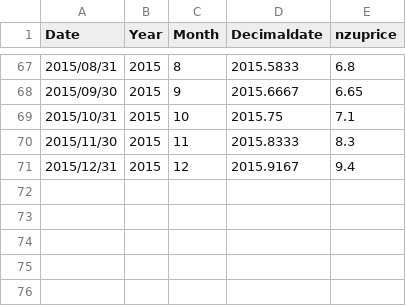
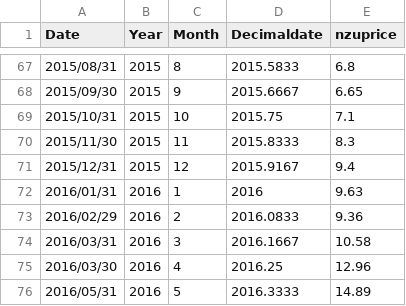
Before and after one commit to theecanmole/new-zealand-unit-nzu-emission-unit-prices-2010-to-2016, a CSV file: data/nzu-price-2010-2015.csv, drawn as a sheet; only a part is shown, gaps mark what is left out.

Commit message:
Update nzu-price-2010-2015.csv
update to May 2016

```diff
--- a/data/nzu-price-2010-2015.csv
+++ b/data/nzu-price-2010-2015.csv
@@ -71 +71,6 @@ Date,Year,Month,Decimaldate,nzuprice
 2015/12/31,2015,12,2015.9167,9.4
+2016/01/31,2016,1,2016,9.63
+2016/02/29,2016,2,2016.0833,9.36
+2016/03/31,2016,3,2016.1667,10.58
+2016/03/30,2016,4,2016.25,12.96
+2016/05/31,2016,5,2016.3333,14.89
```
